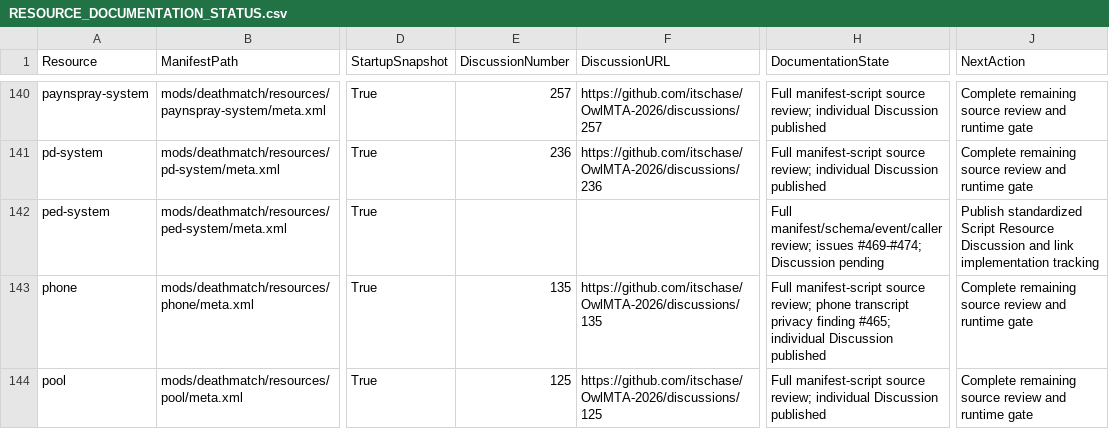
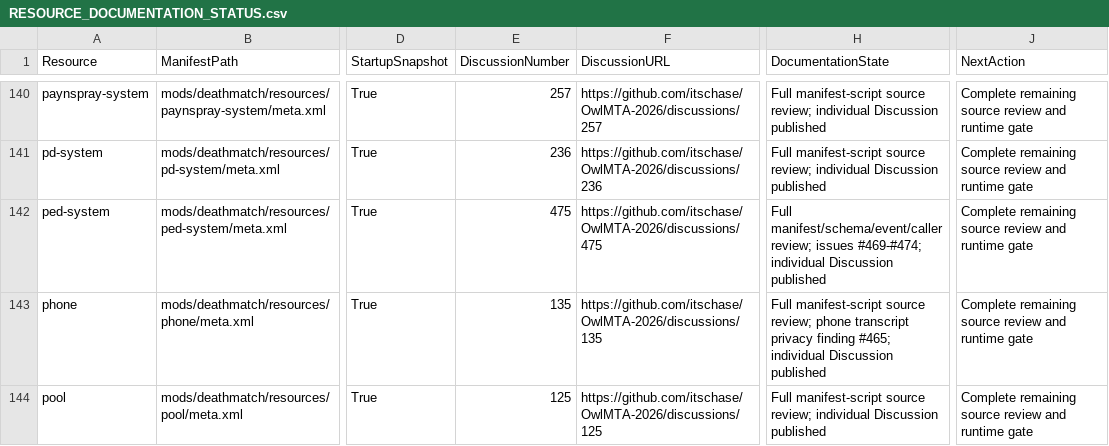
Before and after one commit to itschase/OwlMTA-2026, a CSV file: RESOURCE_DOCUMENTATION_STATUS.csv, drawn as a sheet; only a part is shown, gaps mark what is left out; the diff names each change by its address in the sheet, - before the commit and + after, or states it on an @@ line.

Commit message:
docs: link ped system discussion and issues

```diff
--- a/RESOURCE_DOCUMENTATION_STATUS.csv
+++ b/RESOURCE_DOCUMENTATION_STATUS.csv
-E142 (DiscussionNumber): (empty)
+E142 (DiscussionNumber): 475
-F142 (DiscussionURL): (empty)
+F142 (DiscussionURL): https://github.com/itschase/OwlMTA-2026/discussions/475
-H142 (DocumentationState): …issues #469-#474; Discussion pending
+H142 (DocumentationState): …issues #469-#474; individual Discussion published
-J142 (NextAction): Publish standardized Script Resource Discussion and link implementation tracking
+J142 (NextAction): Complete remaining source review and runtime gate
```
Also changed, not shown: 4 other files.
